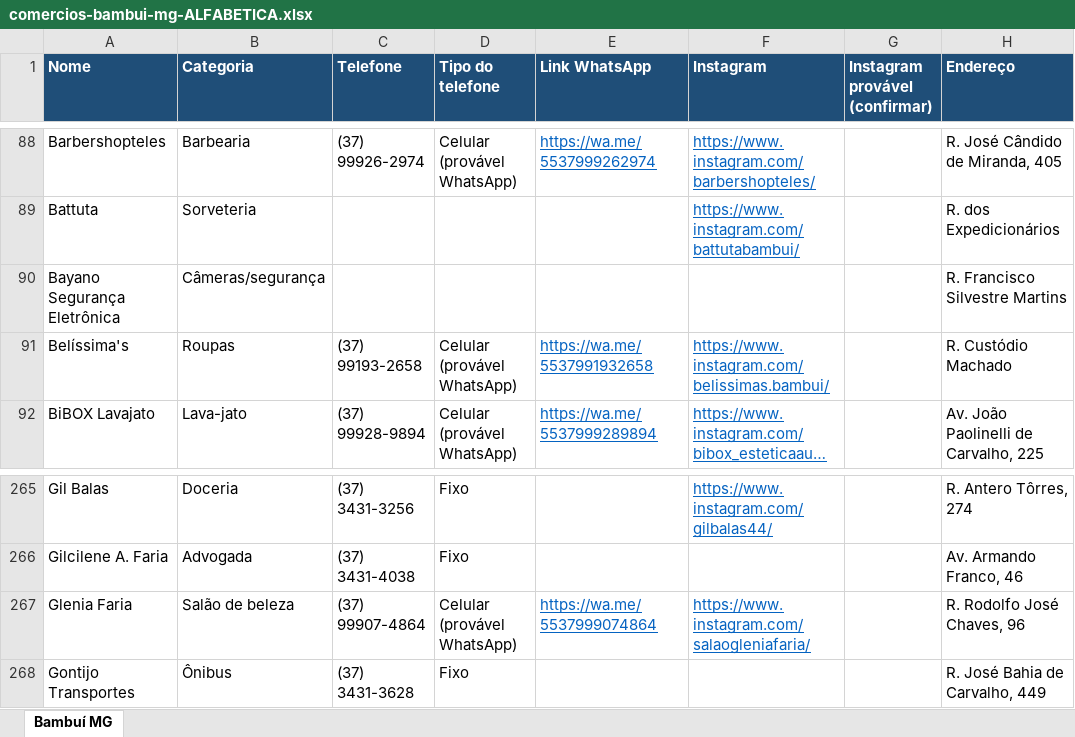
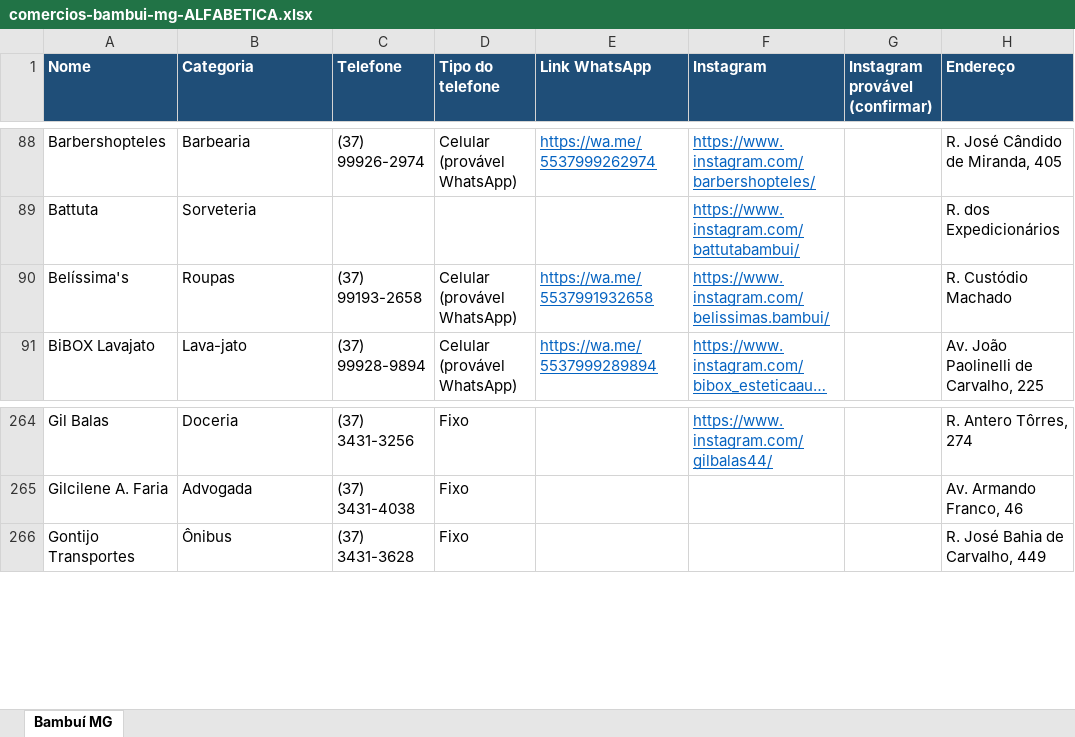
Before and after one commit to pingodocena-jpg/nosso-repositorio, an Excel workbook: comercios-bambui-mg-ALFABETICA.xlsx, sheet Bambuí MG, drawn as a sheet; only a part is shown, gaps mark what is left out; long unchanged cells end in …; values as stored, in another font and other column widths than the file's, no borders; the diff names each change by its address in the sheet, - before the commit and + after, or states it on an @@ line.

```diff
--- a/comercios-bambui-mg-ALFABETICA.xlsx (sheet Bambuí MG)
+++ b/comercios-bambui-mg-ALFABETICA.xlsx (sheet Bambuí MG)
-row 90: Bayano Segurança Eletrônica | Câmeras/segurança |  |  |  |  |  | R. Francisco Silvestre Martins
-row 267: Glenia Faria | Salão de beleza | (37) 99907-4864 | Celular (provável WhatsApp) | https://wa.me/5537999074864 | https://www.instagram.com/salaogleniafaria/ |  | R. Rodolfo José Chaves, 96
```
Also changed, not shown: comercios-bambui-mg-TODOS.xlsx, 5 other files.
